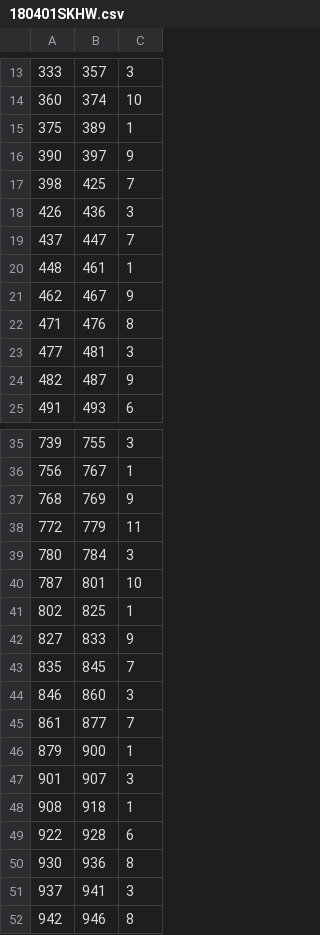
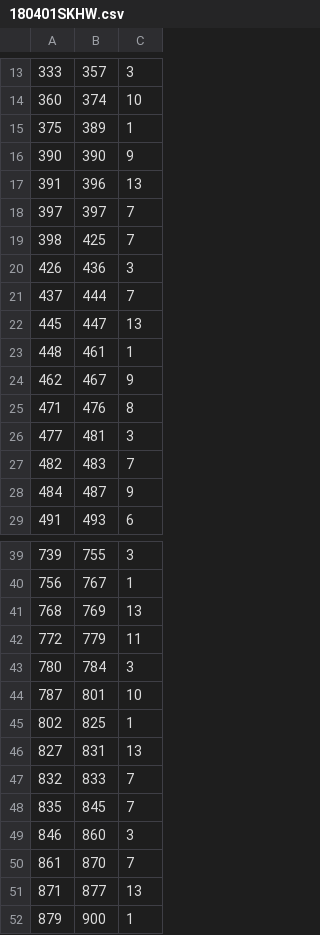
Before and after one commit to byeongjokim/Automatic-Baseball-Commentary-Generation-Using-DeepLearning, a CSV file: _data/180401SKHW/180401SKHW.csv, drawn as a sheet; only a part is shown, gaps mark what is left out; the shorter side is filled out with more unchanged rows; the diff covers the shown part only.

```diff
--- a/_data/180401SKHW/180401SKHW.csv
+++ b/_data/180401SKHW/180401SKHW.csv
@@ -15,6 +15,9 @@
 375,389,1
-390,397,9
+390,390,9
+391,396,13
+397,397,7
 398,425,7
 426,436,3
-437,447,7
+437,444,7
+445,447,13
 448,461,1
@@ -23,3 +26,4 @@
 477,481,3
-482,487,9
+482,483,7
+484,487,9
 491,493,6
@@ -36,3 +40,3 @@
 756,767,1
-768,769,9
+768,769,13
 772,779,11
@@ -41,6 +45,8 @@
 802,825,1
-827,833,9
+827,831,13
+832,833,7
 835,845,7
 846,860,3
-861,877,7
+861,870,7
+871,877,13
 879,900,1
```
Also changed, not shown: 8 added rows and 14 edited cells elsewhere in this file, _data/180401KIALG/180401KIALG.csv, _data/180403KIASK/180403KIASK.csv, 19 other files.
